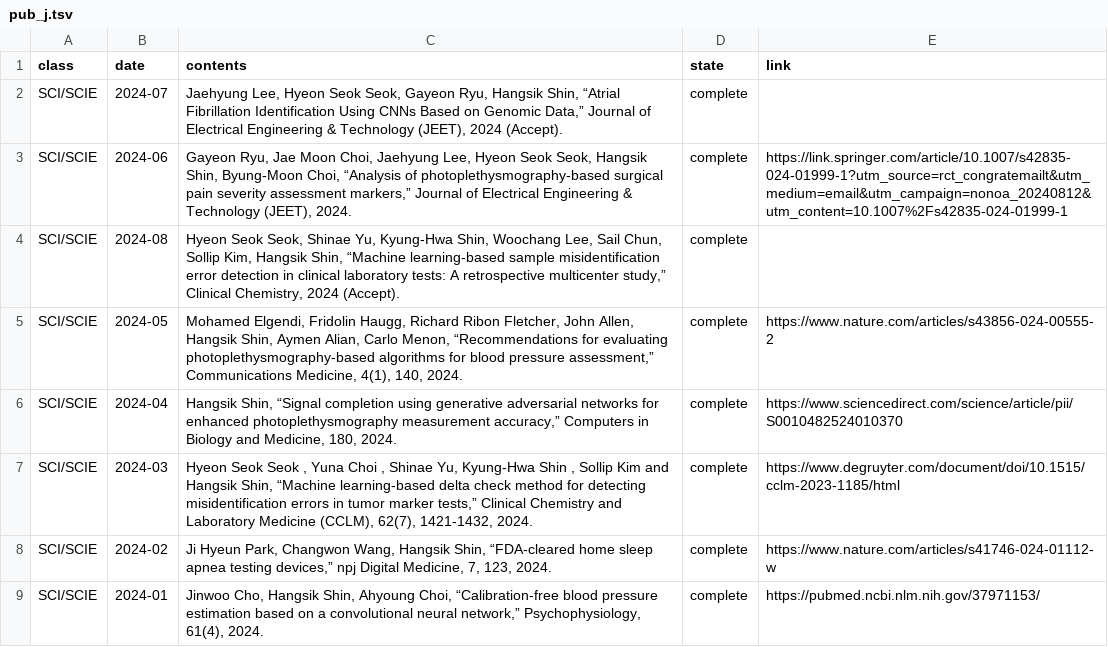
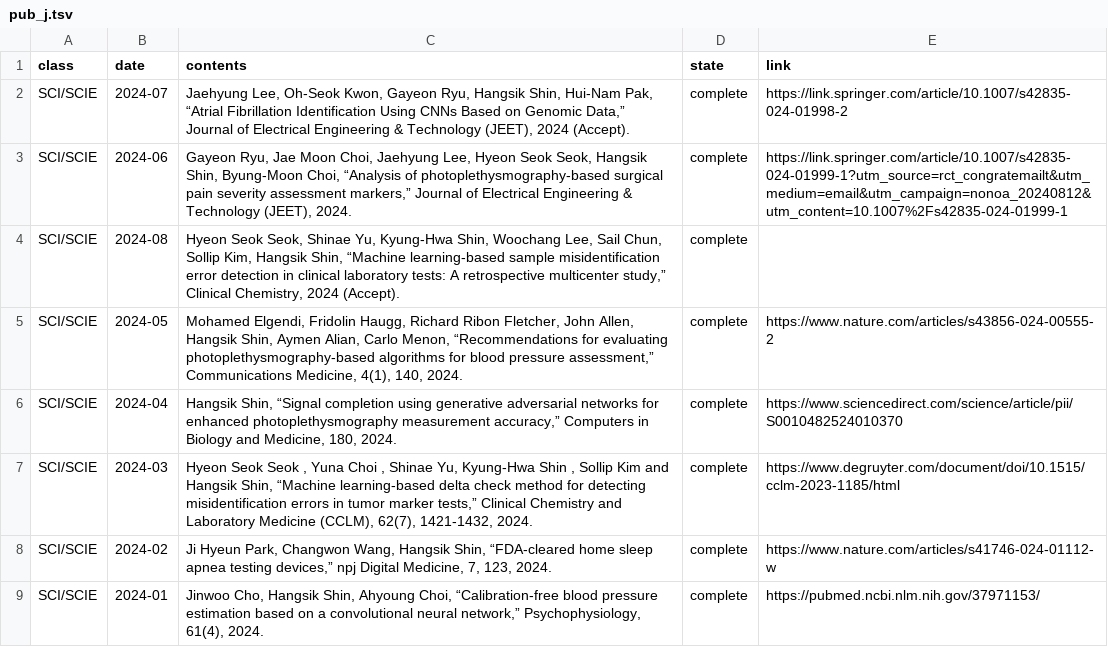
Before and after one commit to thisisyjin/dlab-amc.github.io, a TSV file: _data/sheets/pub_j.tsv, drawn as a sheet; only a part is shown.

Commit message:
Edit: pub링크 추가

```diff
--- a/_data/sheets/pub_j.tsv
+++ b/_data/sheets/pub_j.tsv
@@ -1,3 +1,3 @@
 class	date	contents	state	link
-SCI/SCIE	2024-07	Jaehyung Lee, Hyeon Seok Seok, Gayeon Ryu, Hangsik Shin, “Atrial Fibrillation Identification Using CNNs Based on Genomic Data,” Journal of Electrical Engineering & Technology (JEET), 2024 (Accept). 	complete	
+SCI/SCIE	2024-07	Jaehyung Lee, Oh-Seok Kwon, Gayeon Ryu, Hangsik Shin, Hui-Nam Pak, “Atrial Fibrillation Identification Using CNNs Based on Genomic Data,” Journal of Electrical Engineering & Technology (JEET), 2024 (Accept). 	complete	https://link.springer.com/article/10.1007/s42835-024-01998-2
 SCI/SCIE	2024-06	Gayeon Ryu, Jae Moon Choi, Jaehyung Lee, Hyeon Seok Seok, Hangsik Shin, Byung-Moon Choi, “Analysis of photoplethysmography-based surgical pain severity assessment markers,” Journal of Electrical Engineering & Technology (JEET), 2024. 	complete	https://link.springer.com/article/10.1007/s42835-024-01999-1?utm_source=rct_congratemailt&utm_medium=email&utm_campaign=nonoa_20240812&utm_content=10.1007%2Fs42835-024-01999-1
```
